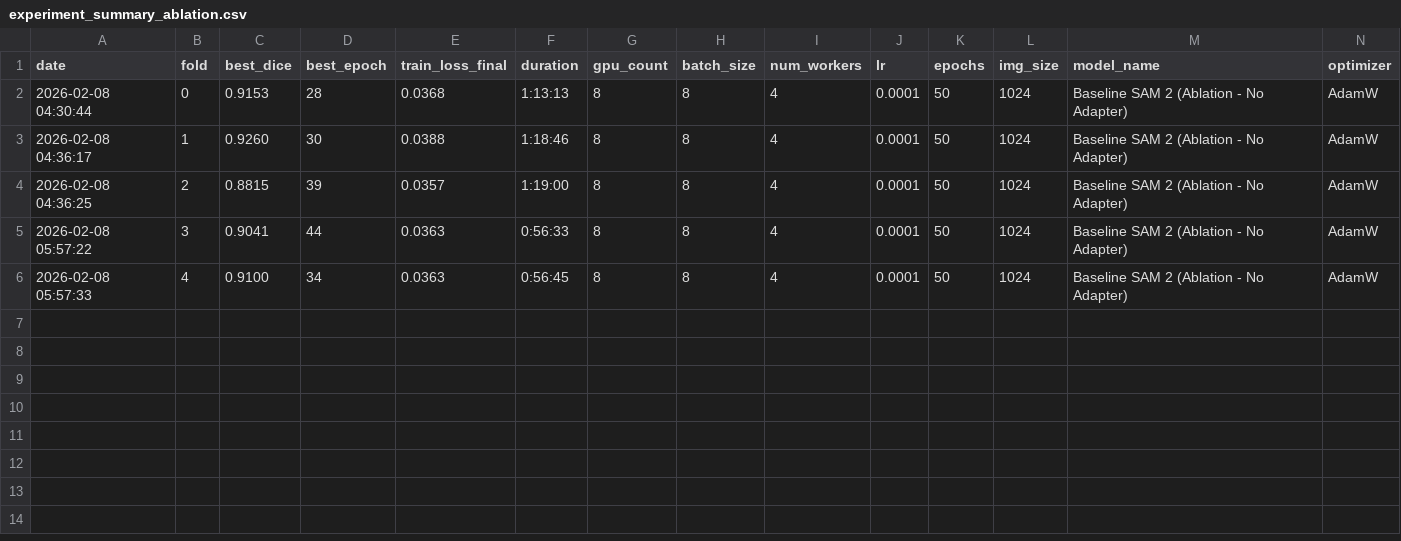
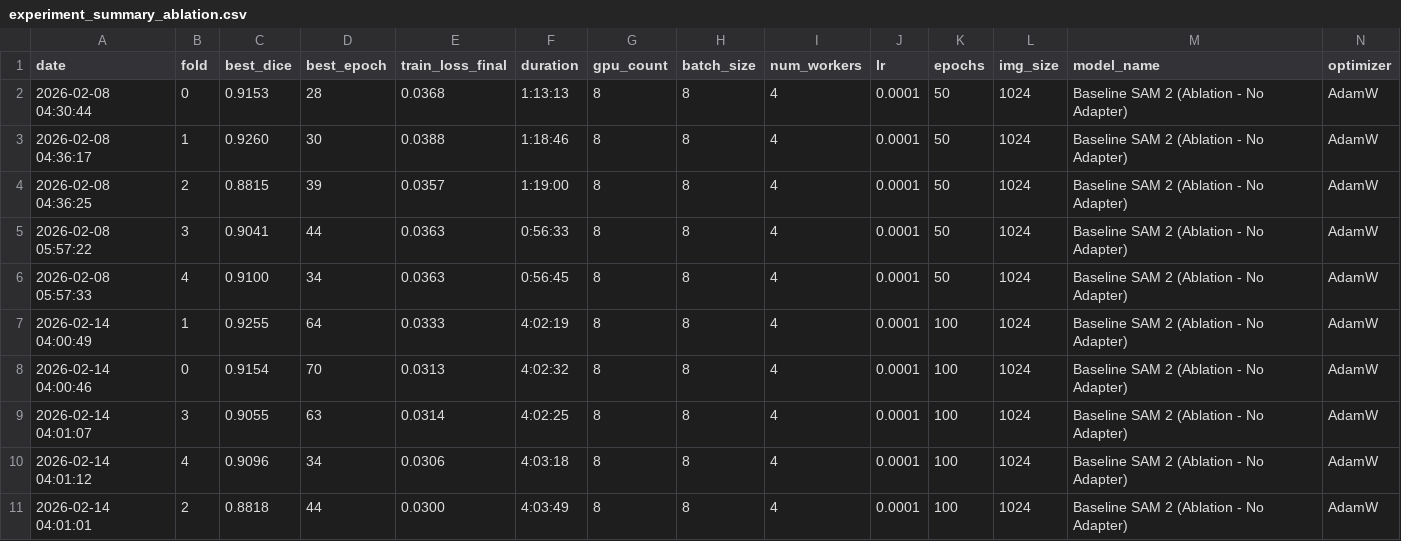
Before and after one commit to XiaojuCH/Fabulous_Tear_Meniscus_Segmentation-Public, a CSV file: experiment_summary_ablation.csv, drawn as a sheet; only a part is shown; rows hold the shown columns only; the diff names each change by its address in the sheet, - before the commit and + after, or states it on an @@ line.

```diff
--- a/experiment_summary_ablation.csv
+++ b/experiment_summary_ablation.csv
+row 7: 2026-02-14 04:00:49 | 1 | 0.9255 | 64 | 0.0333 | 4:02:19 | 8 | 8 | 4 | 0.0001 | 100 | 1024 | Baseline SAM 2 (Ablation - No Adapter) | AdamW
+row 8: 2026-02-14 04:00:46 | 0 | 0.9154 | 70 | 0.0313 | 4:02:32 | 8 | 8 | 4 | 0.0001 | 100 | 1024 | Baseline SAM 2 (Ablation - No Adapter) | AdamW
+row 9: 2026-02-14 04:01:07 | 3 | 0.9055 | 63 | 0.0314 | 4:02:25 | 8 | 8 | 4 | 0.0001 | 100 | 1024 | Baseline SAM 2 (Ablation - No Adapter) | AdamW
+row 10: 2026-02-14 04:01:12 | 4 | 0.9096 | 34 | 0.0306 | 4:03:18 | 8 | 8 | 4 | 0.0001 | 100 | 1024 | Baseline SAM 2 (Ablation - No Adapter) | AdamW
+row 11: 2026-02-14 04:01:01 | 2 | 0.8818 | 44 | 0.0300 | 4:03:49 | 8 | 8 | 4 | 0.0001 | 100 | 1024 | Baseline SAM 2 (Ablation - No Adapter) | AdamW
```
Also changed, not shown: baseline_summary.csv, experiment_summary.csv, 34 other files.
